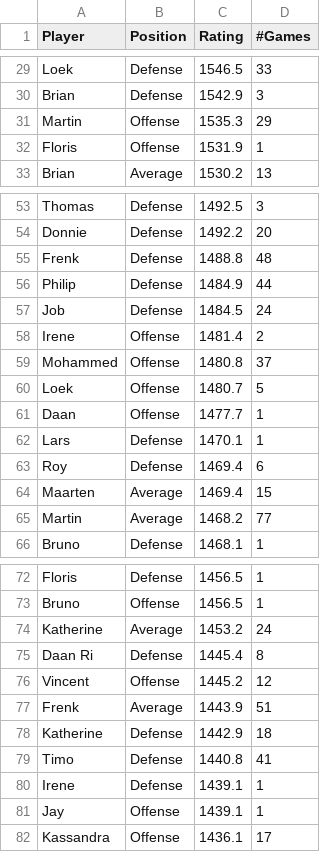
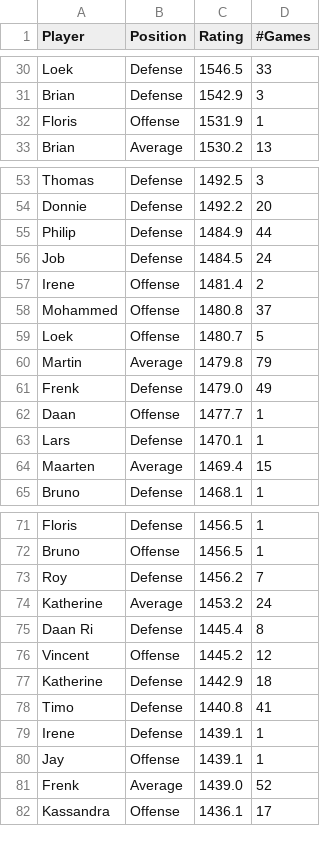
Before and after one commit to BartvonMeijenfeldt/fussball_rankings, a CSV file: beta_ratings.csv, drawn as a sheet; only a part is shown, gaps mark what is left out; removed rows and columns are numbered as before the commit, all else as after; the diff covers the shown part only; the diff names each change by its address in the sheet, - before the commit and + after, or states it on an @@ line.

```diff
--- a/beta_ratings.csv
+++ b/beta_ratings.csv
-row 31: Martin | Offense | 1535.3 | 29
-row 55: Frenk | Defense | 1488.8 | 48
+row 60: Martin | Average | 1479.8 | 79
+row 61: Frenk | Defense | 1479.0 | 49
-row 63: Roy | Defense | 1469.4 | 6
-row 65: Martin | Average | 1468.2 | 77
+row 73: Roy | Defense | 1456.2 | 7
-row 77: Frenk | Average | 1443.9 | 51
+row 81: Frenk | Average | 1439.0 | 52
```
Also changed, not shown: 5 added rows, 4 removed rows and 6 edited cells elsewhere in this file, calculations.csv, results_table_football.csv, 1 other file.
